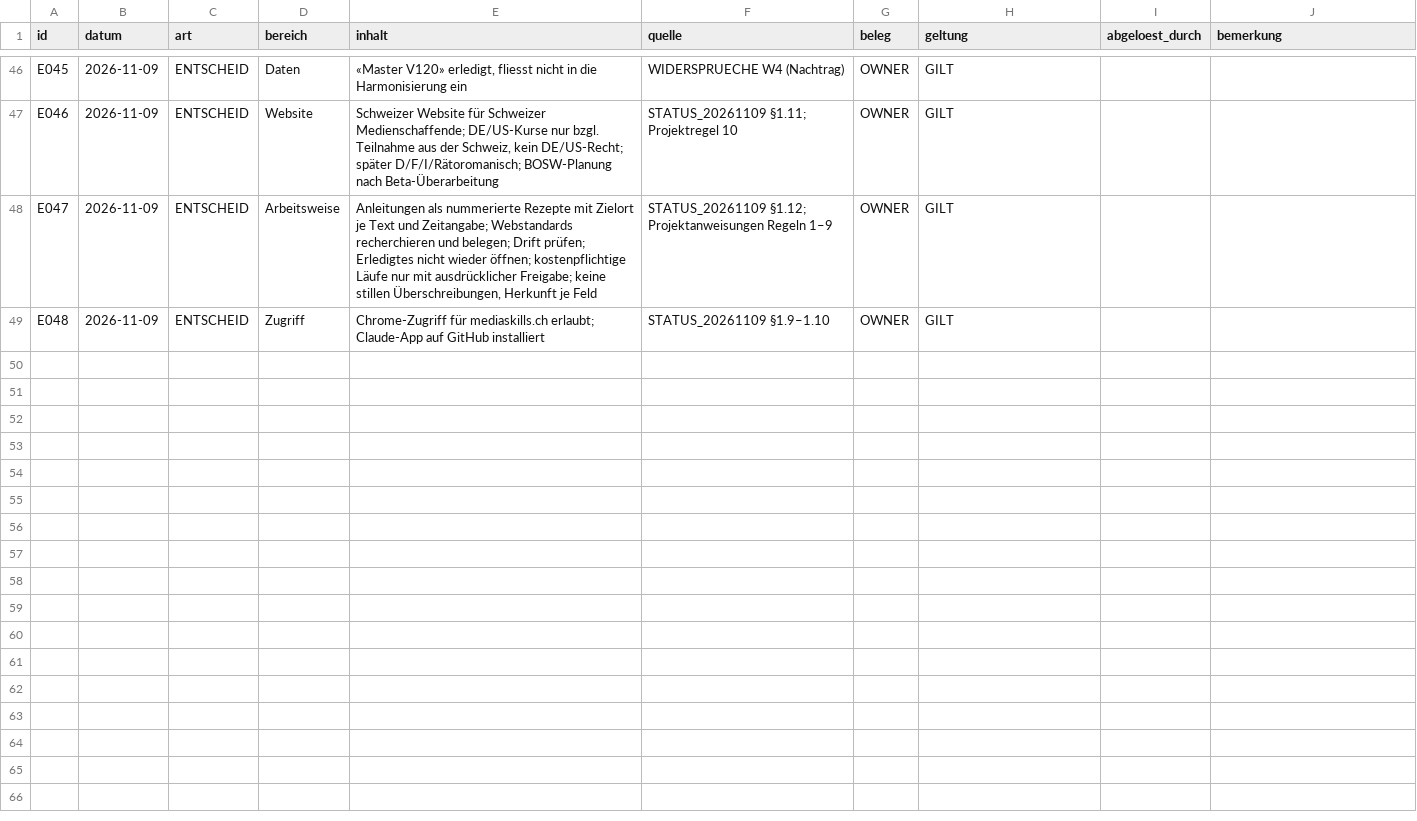
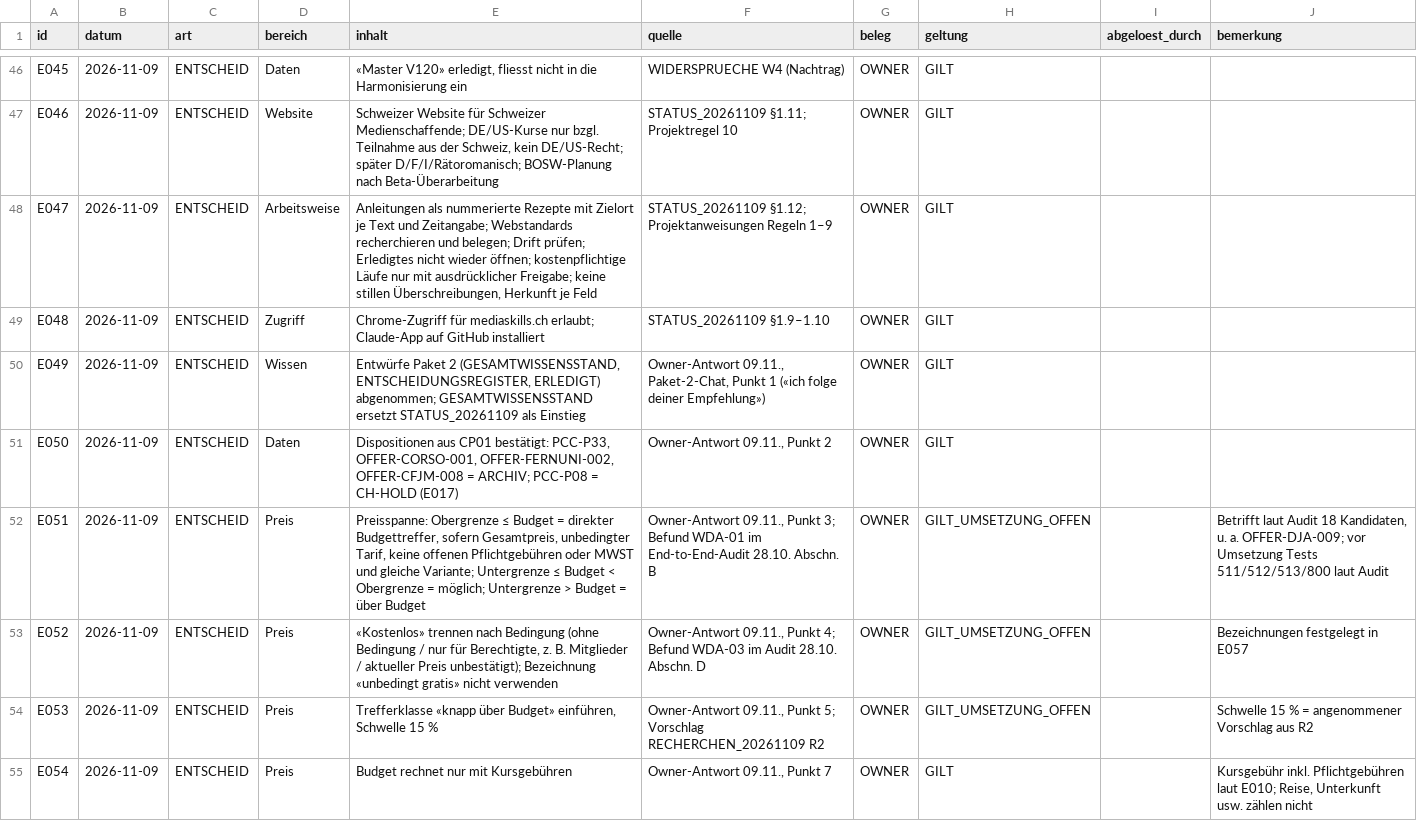
Before and after one commit to george-sarpong/weiterbildungsradar-journalismus, a CSV file: claude-work/paket2/ENTSCHEIDUNGSREGISTER.csv, drawn as a sheet; only a part is shown, gaps mark what is left out; the diff covers the shown part only.

```diff
--- a/claude-work/paket2/ENTSCHEIDUNGSREGISTER.csv
+++ b/claude-work/paket2/ENTSCHEIDUNGSREGISTER.csv
@@ -49 +49,7 @@ E047,2026-11-09,ENTSCHEID,Arbeitsweise,"Anleitungen als nummerierte Rezepte mit
 E048,2026-11-09,ENTSCHEID,Zugriff,"Chrome-Zugriff für mediaskills.ch erlaubt; Claude-App auf GitHub installiert","STATUS_20261109 §1.9–1.10",OWNER,GILT,,
+E049,2026-11-09,ENTSCHEID,Wissen,"Entwürfe Paket 2 (GESAMTWISSENSSTAND, ENTSCHEIDUNGSREGISTER, ERLEDIGT) abgenommen; GESAMTWISSENSSTAND ersetzt STATUS_20261109 als Einstieg","Owner-Antwort 09.11., Paket-2-Chat, Punkt 1 («ich folge deiner Empfehlung»)",OWNER,GILT,,
+E050,2026-11-09,ENTSCHEID,Daten,"Dispositionen aus CP01 bestätigt: PCC-P33, OFFER-CORSO-001, OFFER-FERNUNI-002, OFFER-CFJM-008 = ARCHIV; PCC-P08 = CH-HOLD (E017)","Owner-Antwort 09.11., Punkt 2",OWNER,GILT,,
+E051,2026-11-09,ENTSCHEID,Preis,"Preisspanne: Obergrenze ≤ Budget = direkter Budgettreffer, sofern Gesamtpreis, unbedingter Tarif, keine offenen Pflichtgebühren oder MWST und gleiche Variante; Untergrenze ≤ Budget < Obergrenze = möglich; Untergrenze > Budget = über Budget","Owner-Antwort 09.11., Punkt 3; Befund WDA-01 im End-to-End-Audit 28.10. Abschn. B",OWNER,GILT_UMSETZUNG_OFFEN,,"Betrifft laut Audit 18 Kandidaten, u. a. OFFER-DJA-009; vor Umsetzung Tests 511/512/513/800 laut Audit"
+E052,2026-11-09,ENTSCHEID,Preis,"«Kostenlos» trennen nach Bedingung (ohne Bedingung / nur für Berechtigte, z. B. Mitglieder / aktueller Preis unbestätigt); Bezeichnung «unbedingt gratis» nicht verwenden","Owner-Antwort 09.11., Punkt 4; Befund WDA-03 im Audit 28.10. Abschn. D",OWNER,GILT_UMSETZUNG_OFFEN,,"Bezeichnungen festgelegt in E057"
+E053,2026-11-09,ENTSCHEID,Preis,"Trefferklasse «knapp über Budget» einführen, Schwelle 15 %","Owner-Antwort 09.11., Punkt 5; Vorschlag RECHERCHEN_20261109 R2",OWNER,GILT_UMSETZUNG_OFFEN,,"Schwelle 15 % = angenommener Vorschlag aus R2"
+E054,2026-11-09,ENTSCHEID,Preis,"Budget rechnet nur mit Kursgebühren","Owner-Antwort 09.11., Punkt 7",OWNER,GILT,,"Kursgebühr inkl. Pflichtgebühren laut E010; Reise, Unterkunft usw. zählen nicht"
```
Also changed, not shown: 5 added rows and 7 edited cells elsewhere in this file, 2 other files.
